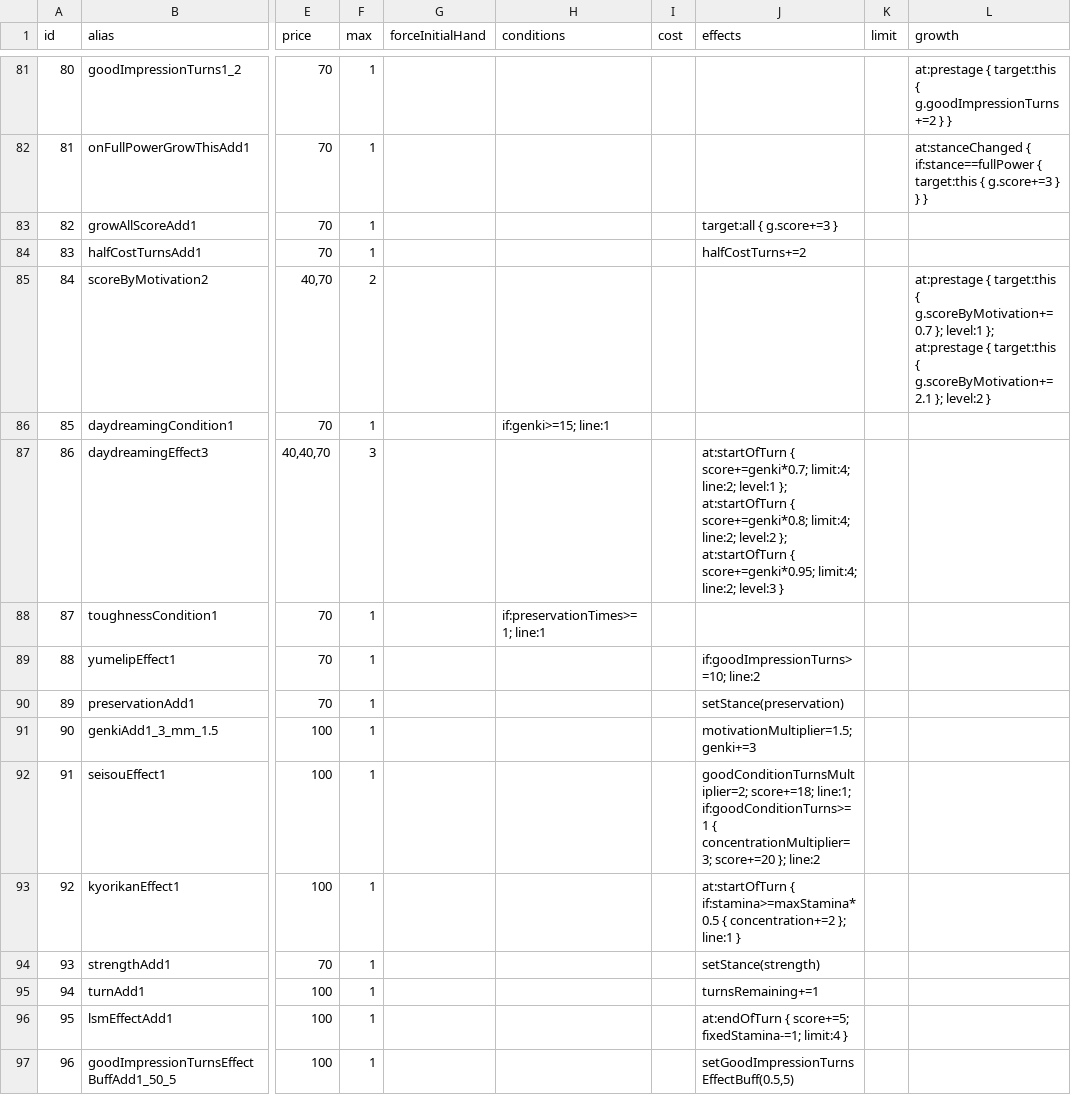
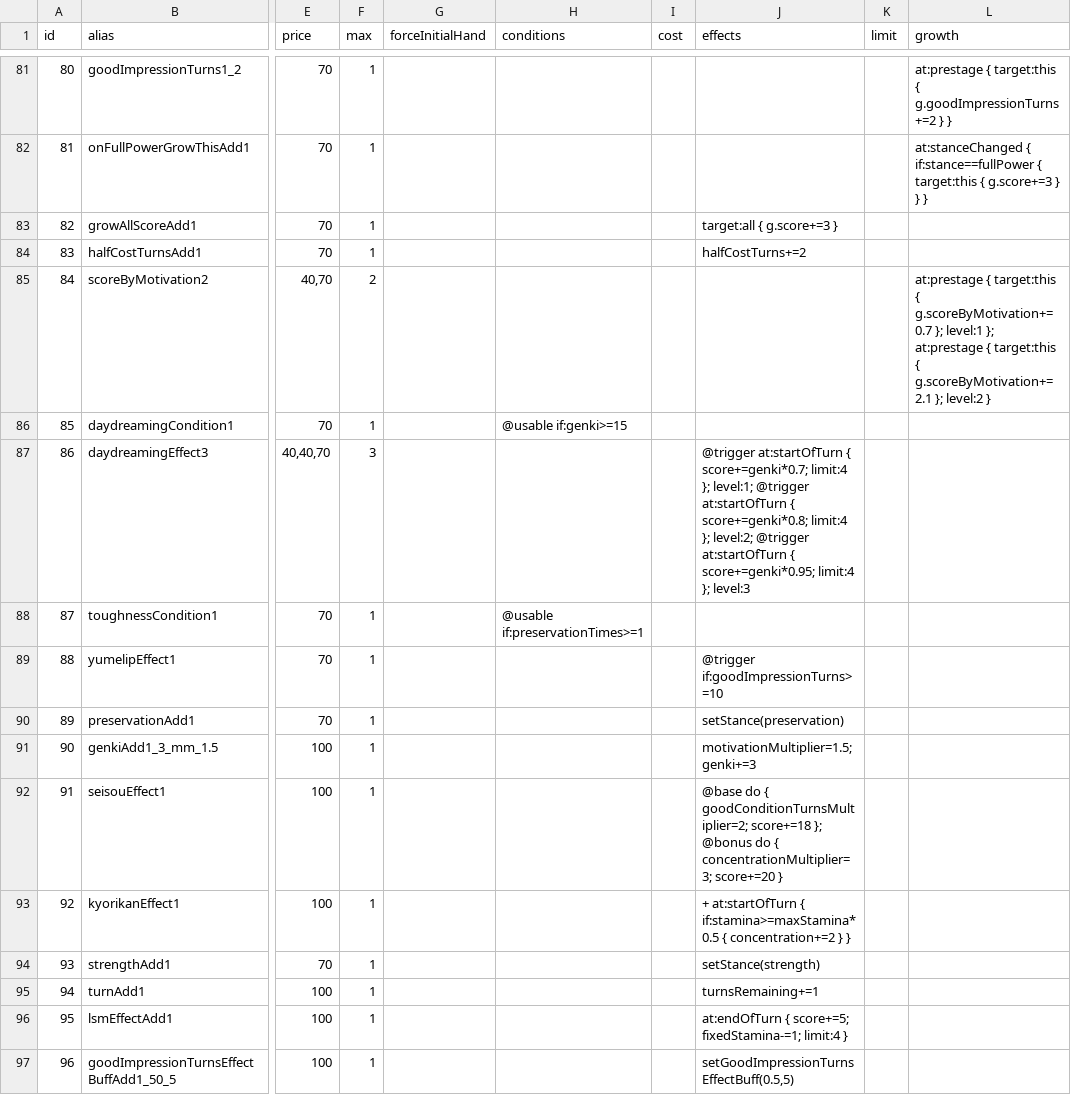
Before and after one commit to surisuririsu/gakumas-tools, a CSV file: packages/gakumas-data-structured/csv/customizations.csv, drawn as a sheet; only a part is shown, gaps mark what is left out; the diff covers the shown part only; the diff names each change by its address in the sheet, - before the commit and + after, or states it on an @@ line.

```diff
--- a/packages/gakumas-data-structured/csv/customizations.csv
+++ b/packages/gakumas-data-structured/csv/customizations.csv
-H86 (conditions): if:genki>=15; line:1
+H86 (conditions): @usable if:genki>=15
-J87 (effects): at:startOfTurn { score+=genki*0.7; limit:4; line:2; level:1 }; at:startOfTurn { score+=genki*0.8; limit:4; line:2; level:2 }; at:startOfTurn { score+=genki*0.95; limit:4; line:2; level:3 }
+J87 (effects): @trigger at:startOfTurn { score+=genki*0.7; limit:4 }; level:1; @trigger at:startOfTurn { score+=genki*0.8; limit:4 }; level:2; @trigger at:startOfTurn { score+=genki*0.95; limit:4 }; level:3
-H88 (conditions): if:preservationTimes>=1; line:1
+H88 (conditions): @usable if:preservationTimes>=1
-J89 (effects): if:goodImpressionTurns>=10; line:2
+J89 (effects): @trigger if:goodImpressionTurns>=10
-J92 (effects): goodConditionTurnsMultiplier=2; score+=18; line:1; if:goodConditionTurns>=1 { concentrationMultiplier=3; score+=20 }; line:2
+J92 (effects): @base do { goodConditionTurnsMultiplier=2; score+=18 }; @bonus do { concentrationMultiplier=3; score+=20 }
-J93 (effects): at:startOfTurn { if:stamina>=maxStamina*0.5 { concentration+=2 }; line:1 }
+J93 (effects): + at:startOfTurn { if:stamina>=maxStamina*0.5 { concentration+=2 } }
```
Also changed, not shown: 8 edited cells elsewhere in this file, packages/gakumas-data-structured/csv/skill_cards.csv, 14 other files.
